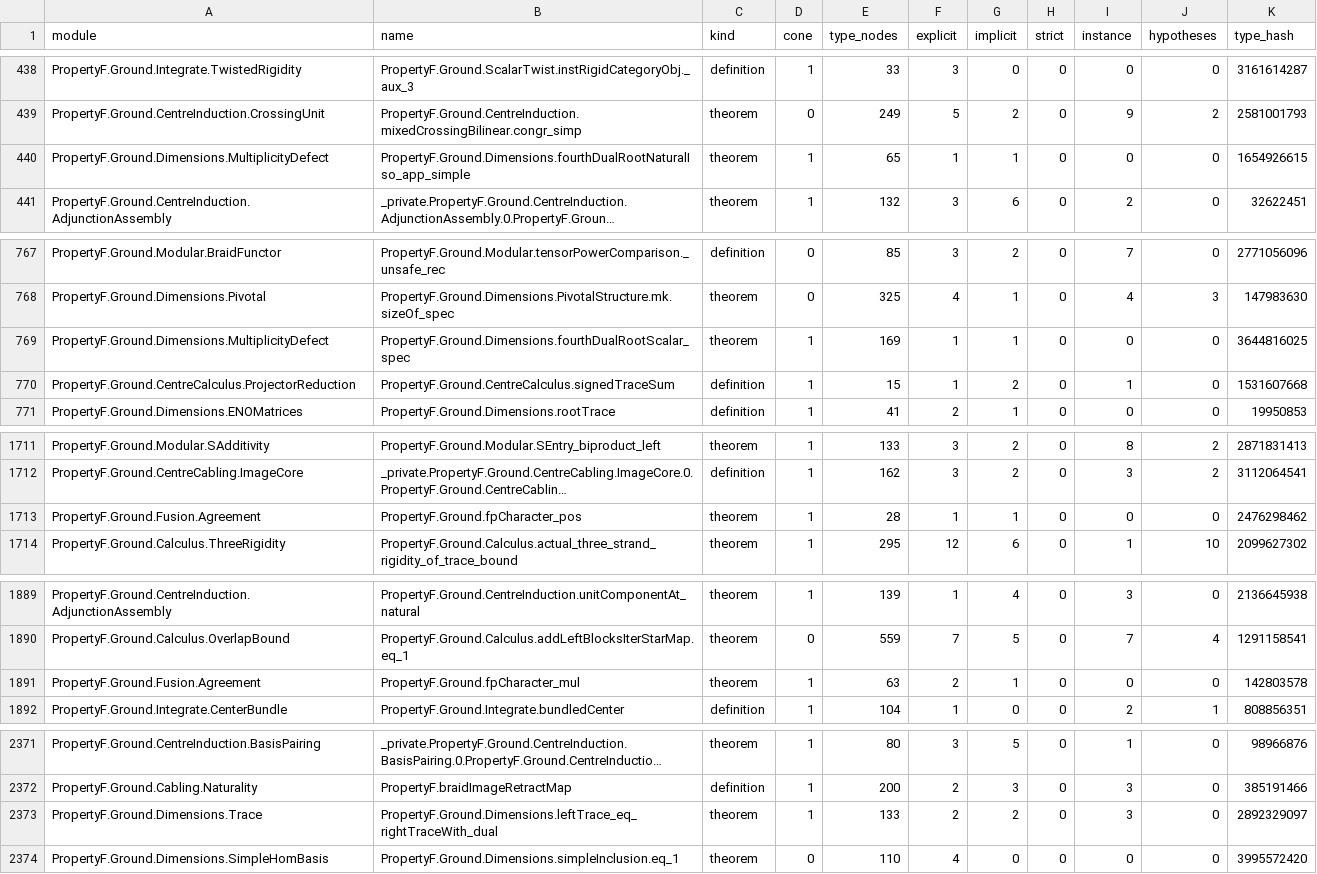
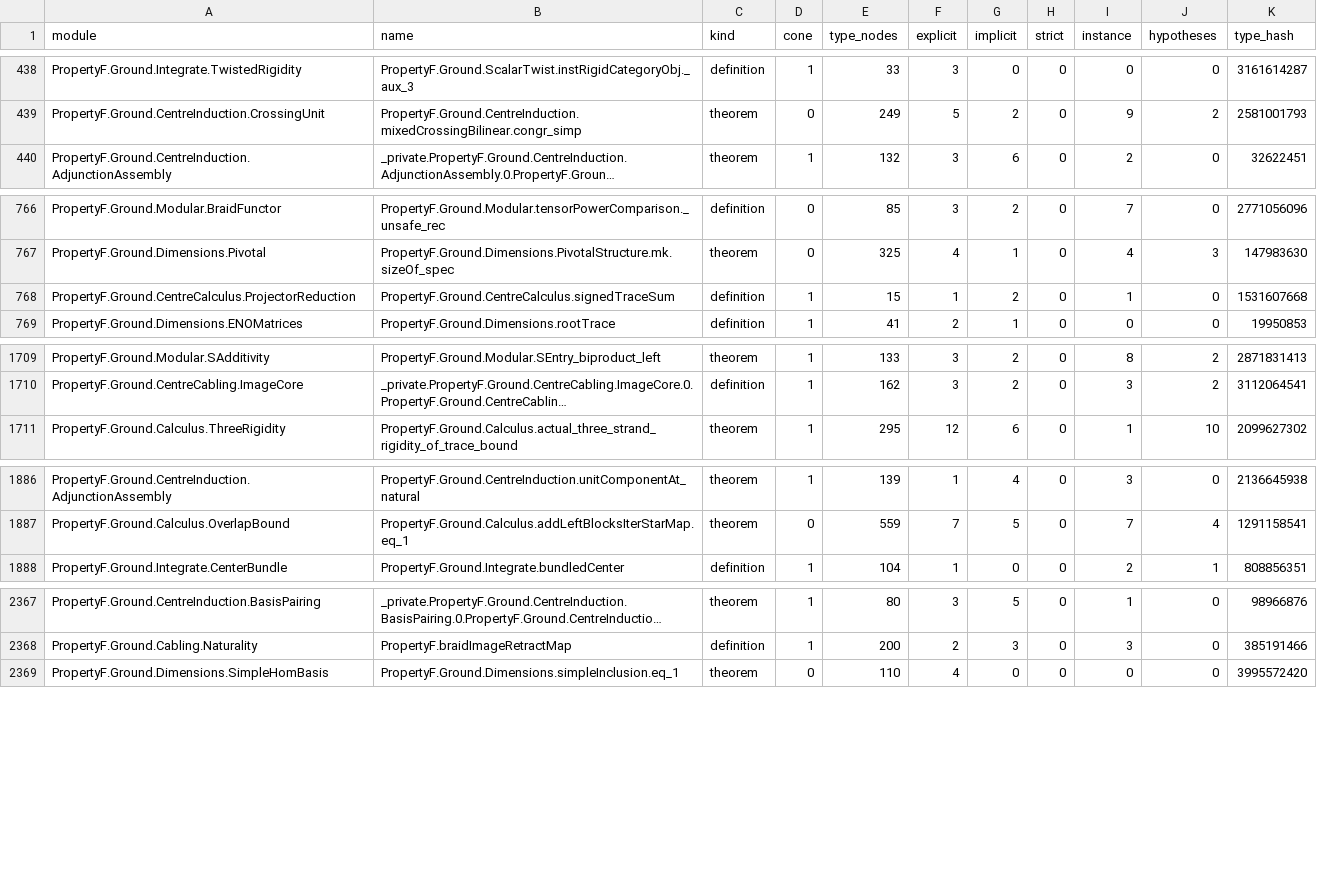
Before and after one commit to project-numina/mtc, a TSV file: STYLE_DECLARATIONS.tsv, drawn as a sheet; only a part is shown, gaps mark what is left out; long unchanged cells end in …; removed rows and columns are numbered as before the commit, all else as after; the diff covers the shown part only; the diff names each change by its address in the sheet, - before the commit and + after, or states it on an @@ line.

```diff
--- a/STYLE_DECLARATIONS.tsv
+++ b/STYLE_DECLARATIONS.tsv
-row 440: PropertyF.Ground.Dimensions.MultiplicityDefect | PropertyF.Ground.Dimensions.fourthDualRootNaturalIso_app_simple | theorem | 1 | 65 | 1 | 1 | 0 | 0 | 0 | 1654926615
-row 769: PropertyF.Ground.Dimensions.MultiplicityDefect | PropertyF.Ground.Dimensions.fourthDualRootScalar_spec | theorem | 1 | 169 | 1 | 1 | 0 | 0 | 0 | 3644816025
-row 1713: PropertyF.Ground.Fusion.Agreement | PropertyF.Ground.fpCharacter_pos | theorem | 1 | 28 | 1 | 1 | 0 | 0 | 0 | 2476298462
-row 1891: PropertyF.Ground.Fusion.Agreement | PropertyF.Ground.fpCharacter_mul | theorem | 1 | 63 | 2 | 1 | 0 | 0 | 0 | 142803578
-row 2373: PropertyF.Ground.Dimensions.Trace | PropertyF.Ground.Dimensions.leftTrace_eq_rightTraceWith_dual | theorem | 1 | 133 | 2 | 2 | 0 | 3 | 0 | 2892329097
```
Also changed, not shown: 1 added row, 1 removed row and 15 edited cells elsewhere in this file, STYLE_FILES.tsv, 2 other files.
